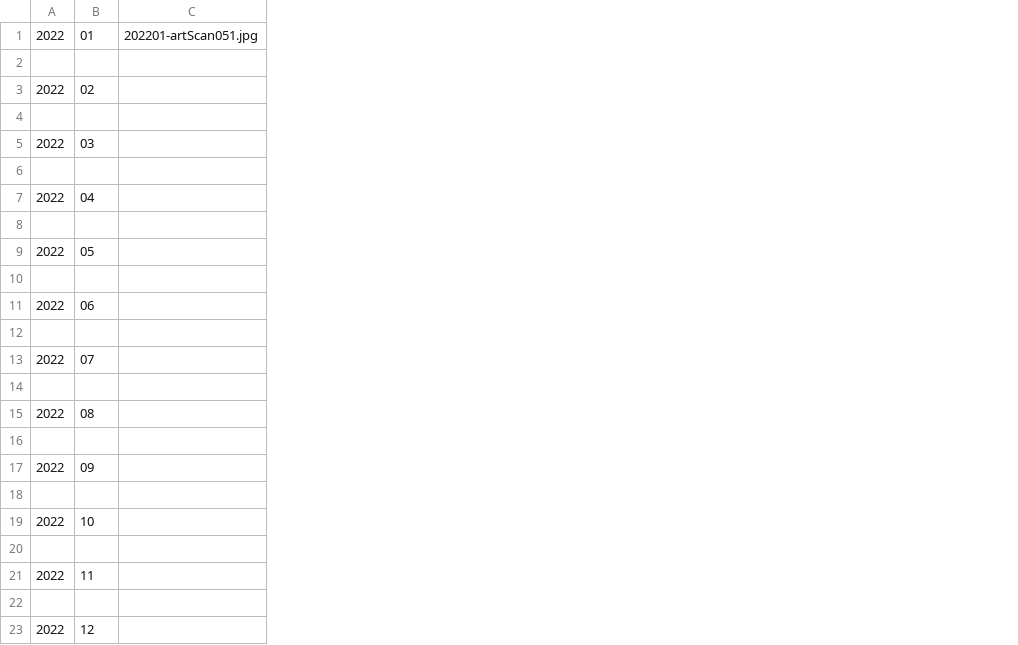
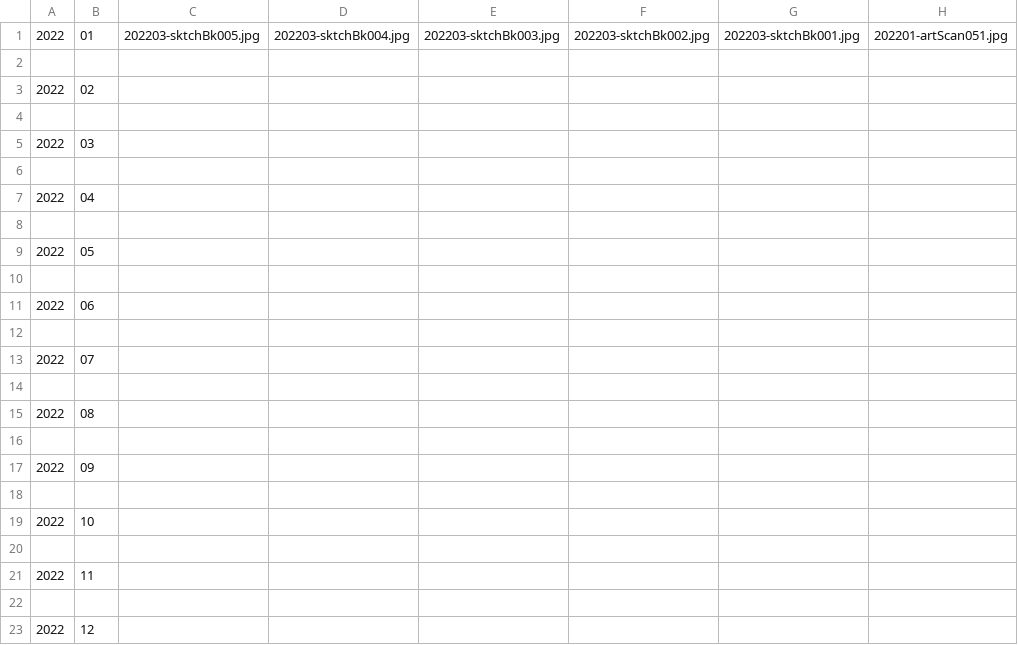
Before and after one commit to WSReeve/MyWebsite, a CSV file: art_filenames.csv, drawn as a sheet; only a part is shown; the diff names each change by its address in the sheet, - before the commit and + after, or states it on an @@ line.

```diff
--- a/art_filenames.csv
+++ b/art_filenames.csv
+column C, row 1: 202203-sktchBk005.jpg
+column D, row 1: 202203-sktchBk004.jpg
+column E, row 1: 202203-sktchBk003.jpg
+column F, row 1: 202203-sktchBk002.jpg
+column G, row 1: 202203-sktchBk001.jpg
```
Also changed, not shown: music_filenames.csv, 6 other files.
